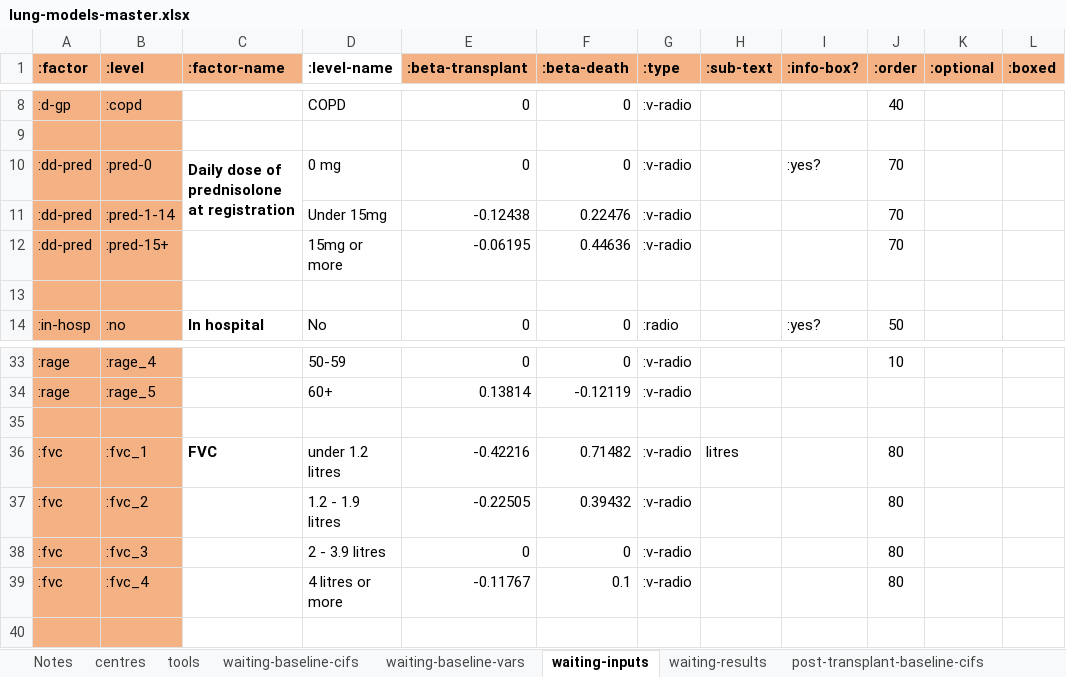
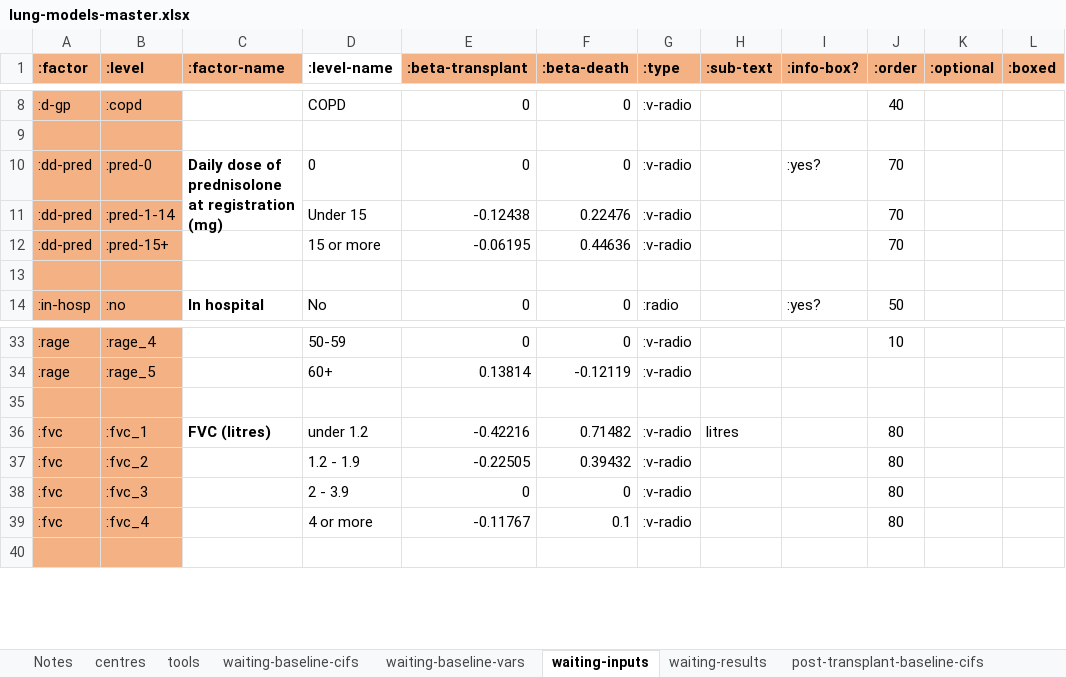
Before and after one commit to WintonCentre/kcp, an Excel workbook: resources/lung-models-master.xlsx, sheet waiting-inputs, drawn as a sheet; only a part is shown, gaps mark what is left out; values as stored, in another font and other column widths than the file's, no borders; the diff names each change by its address in the sheet, - before the commit and + after, or states it on an @@ line.

```diff
--- a/resources/lung-models-master.xlsx (sheet waiting-inputs)
+++ b/resources/lung-models-master.xlsx (sheet waiting-inputs)
-C10 (:factor-name): Daily dose of prednisolone at registration
+C10 (:factor-name): Daily dose of prednisolone at registration (mg)
-D10 (:level-name): 0 mg
+D10 (:level-name): 0
-D11 (:level-name): Under 15mg
+D11 (:level-name): Under 15
-D12 (:level-name): 15mg or more
+D12 (:level-name): 15 or more
-C36 (:factor-name): FVC
+C36 (:factor-name): FVC (litres)
-D36 (:level-name): under 1.2 litres
+D36 (:level-name): under 1.2
-D37 (:level-name): 1.2 - 1.9 litres
+D37 (:level-name): 1.2 - 1.9
-D38 (:level-name): 2 - 3.9 litres
+D38 (:level-name): 2 - 3.9
-D39 (:level-name): 4 litres or more
+D39 (:level-name): 4 or more
```
Also changed, not shown: sheet post-transplant-inputs, resources/kidney-models-master.xlsx, 4 other files.
